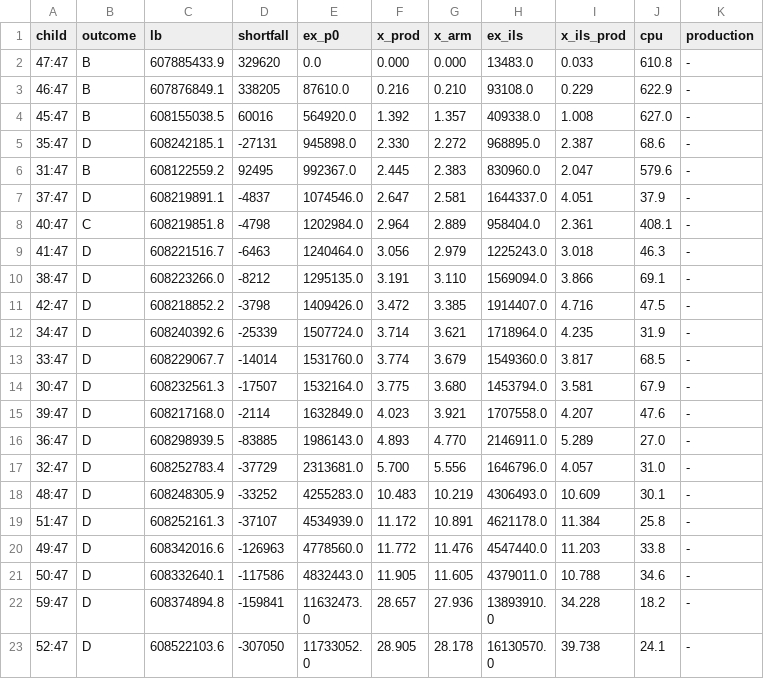
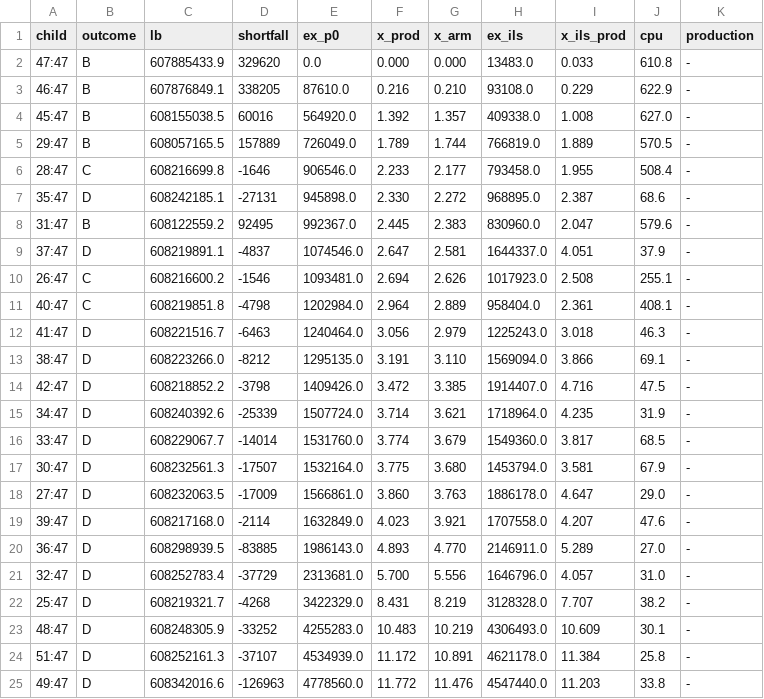
Before and after one commit to natebrix/qap, a TSV file: experiments/branching_lab/linetest/out/score_sc47.tsv, drawn as a sheet; only a part is shown; the shorter side is filled out with more unchanged rows; the diff names each change by its address in the sheet, - before the commit and + after, or states it on an @@ line.

```diff
--- a/experiments/branching_lab/linetest/out/score_sc47.tsv
+++ b/experiments/branching_lab/linetest/out/score_sc47.tsv
+row 5: 29:47 | B | 608057165.5 | 157889 | 726049.0 | 1.789 | 1.744 | 766819.0 | 1.889 | 570.5 | -
+row 6: 28:47 | C | 608216699.8 | -1646 | 906546.0 | 2.233 | 2.177 | 793458.0 | 1.955 | 508.4 | -
+row 10: 26:47 | C | 608216600.2 | -1546 | 1093481.0 | 2.694 | 2.626 | 1017923.0 | 2.508 | 255.1 | -
+row 18: 27:47 | D | 608232063.5 | -17009 | 1566861.0 | 3.860 | 3.763 | 1886178.0 | 4.647 | 29.0 | -
+row 22: 25:47 | D | 608219321.7 | -4268 | 3422329.0 | 8.431 | 8.219 | 3128328.0 | 7.707 | 38.2 | -
```
Also changed, not shown: experiments/branching_lab/linetest/out/score_sc54.tsv, 3 other files.
